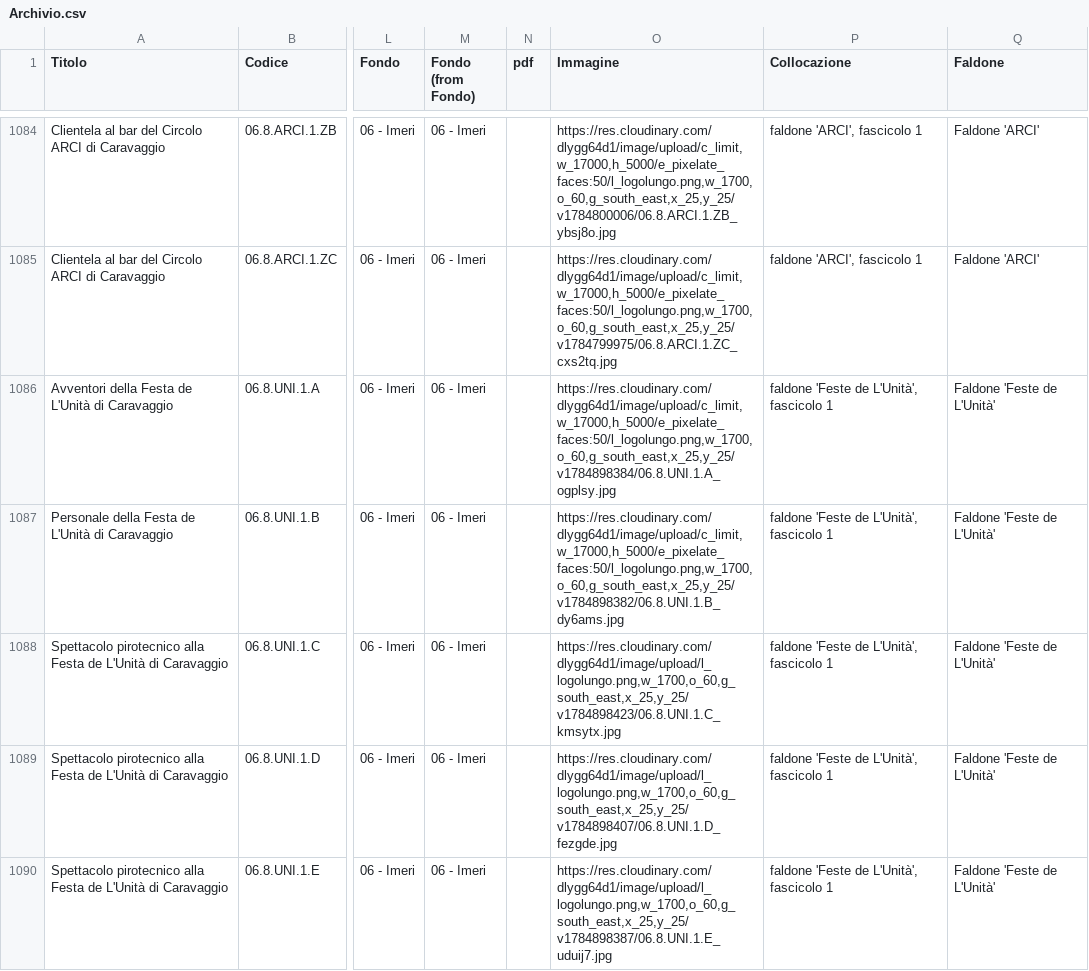
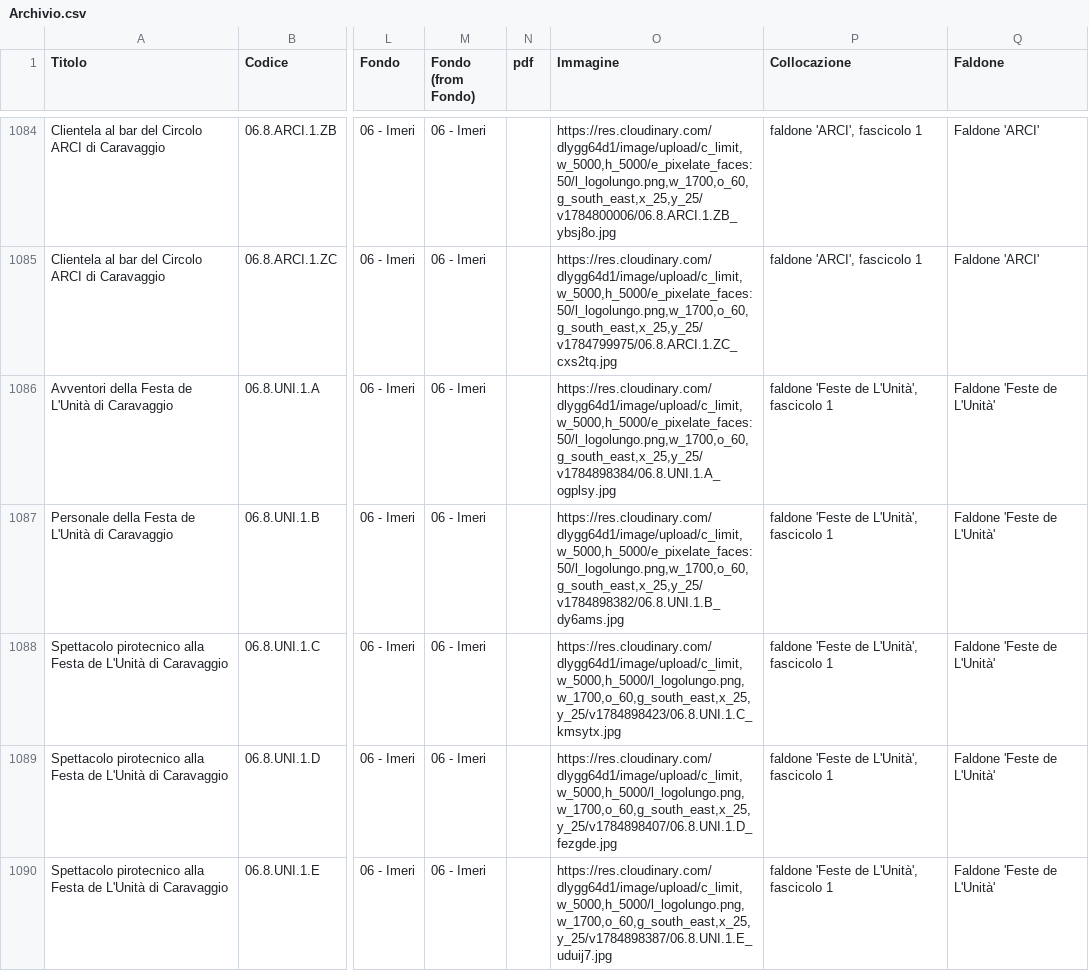
Before and after one commit to Archivio-Venturati/Archivio-Storico-Politico-Carlo-Venturati, a CSV file: Archivio.csv, drawn as a sheet; only a part is shown, gaps mark what is left out; the diff covers the shown part only; the diff names each change by its address in the sheet, - before the commit and + after, or states it on an @@ line.

Commit message:
Add files via upload

```diff
--- a/Archivio.csv
+++ b/Archivio.csv
-O1084 (Immagine): https://res.cloudinary.com/dlygg64d1/image/upload/c_limit,w_17000,h_5000/e_pixelate_faces:50/l_logolungo.png,w_1700,o_60,g_south_east,x_25,y_25/v1784800006/06.8.ARCI.1.ZB_ybsj8o.jpg
+O1084 (Immagine): https://res.cloudinary.com/dlygg64d1/image/upload/c_limit,w_5000,h_5000/e_pixelate_faces:50/l_logolungo.png,w_1700,o_60,g_south_east,x_25,y_25/v1784800006/06.8.ARCI.1.ZB_ybsj8o.jpg
-O1085 (Immagine): https://res.cloudinary.com/dlygg64d1/image/upload/c_limit,w_17000,h_5000/e_pixelate_faces:50/l_logolungo.png,w_1700,o_60,g_south_east,x_25,y_25/v1784799975/06.8.ARCI.1.ZC_cxs2tq.jpg
+O1085 (Immagine): https://res.cloudinary.com/dlygg64d1/image/upload/c_limit,w_5000,h_5000/e_pixelate_faces:50/l_logolungo.png,w_1700,o_60,g_south_east,x_25,y_25/v1784799975/06.8.ARCI.1.ZC_cxs2tq.jpg
-O1086 (Immagine): https://res.cloudinary.com/dlygg64d1/image/upload/c_limit,w_17000,h_5000/e_pixelate_faces:50/l_logolungo.png,w_1700,o_60,g_south_east,x_25,y_25/v1784898384/06.8.UNI.1.A_ogplsy.jpg
+O1086 (Immagine): https://res.cloudinary.com/dlygg64d1/image/upload/c_limit,w_5000,h_5000/e_pixelate_faces:50/l_logolungo.png,w_1700,o_60,g_south_east,x_25,y_25/v1784898384/06.8.UNI.1.A_ogplsy.jpg
-O1087 (Immagine): https://res.cloudinary.com/dlygg64d1/image/upload/c_limit,w_17000,h_5000/e_pixelate_faces:50/l_logolungo.png,w_1700,o_60,g_south_east,x_25,y_25/v1784898382/06.8.UNI.1.B_dy6ams.jpg
+O1087 (Immagine): https://res.cloudinary.com/dlygg64d1/image/upload/c_limit,w_5000,h_5000/e_pixelate_faces:50/l_logolungo.png,w_1700,o_60,g_south_east,x_25,y_25/v1784898382/06.8.UNI.1.B_dy6ams.jpg
-O1088 (Immagine): https://res.cloudinary.com/dlygg64d1/image/upload/l_logolungo.png,w_1700,o_60,g_south_east,x_25,y_25/v1784898423/06.8.UNI.1.C_kmsytx.jpg
+O1088 (Immagine): https://res.cloudinary.com/dlygg64d1/image/upload/c_limit,w_5000,h_5000/l_logolungo.png,w_1700,o_60,g_south_east,x_25,y_25/v1784898423/06.8.UNI.1.C_kmsytx.jpg
-O1089 (Immagine): https://res.cloudinary.com/dlygg64d1/image/upload/l_logolungo.png,w_1700,o_60,g_south_east,x_25,y_25/v1784898407/06.8.UNI.1.D_fezgde.jpg
+O1089 (Immagine): https://res.cloudinary.com/dlygg64d1/image/upload/c_limit,w_5000,h_5000/l_logolungo.png,w_1700,o_60,g_south_east,x_25,y_25/v1784898407/06.8.UNI.1.D_fezgde.jpg
-O1090 (Immagine): https://res.cloudinary.com/dlygg64d1/image/upload/l_logolungo.png,w_1700,o_60,g_south_east,x_25,y_25/v1784898387/06.8.UNI.1.E_uduij7.jpg
+O1090 (Immagine): https://res.cloudinary.com/dlygg64d1/image/upload/c_limit,w_5000,h_5000/l_logolungo.png,w_1700,o_60,g_south_east,x_25,y_25/v1784898387/06.8.UNI.1.E_uduij7.jpg
```
Also changed, not shown: 96 edited cells elsewhere in this file.
